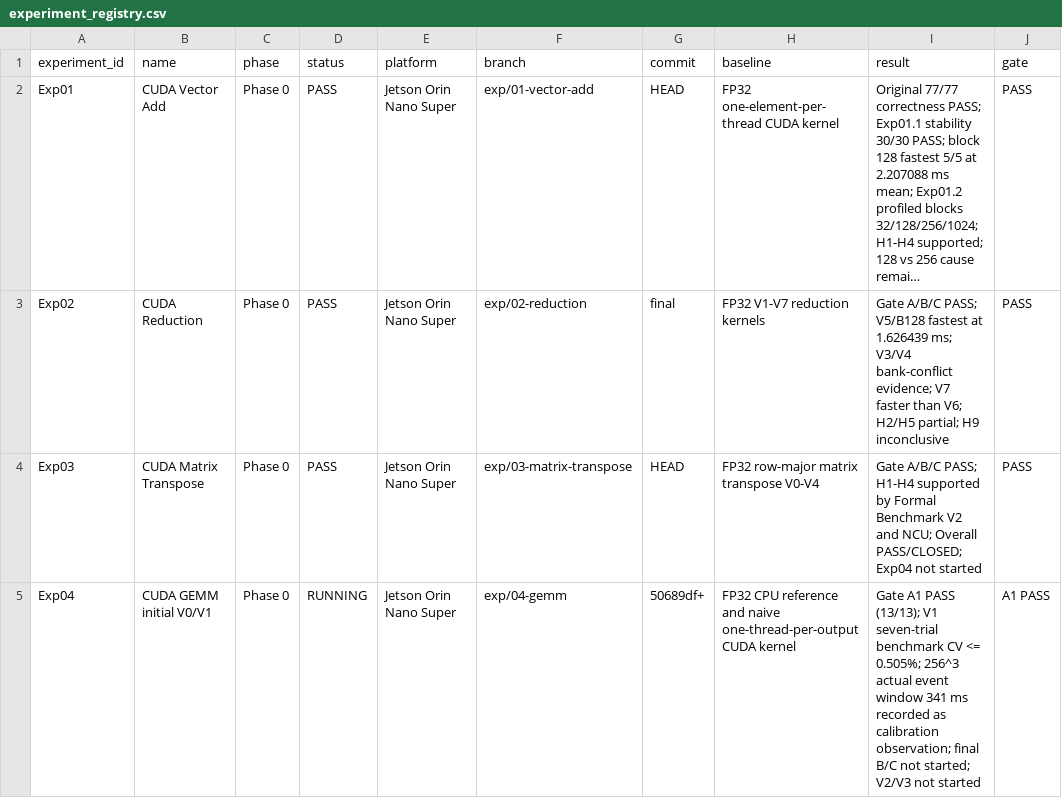
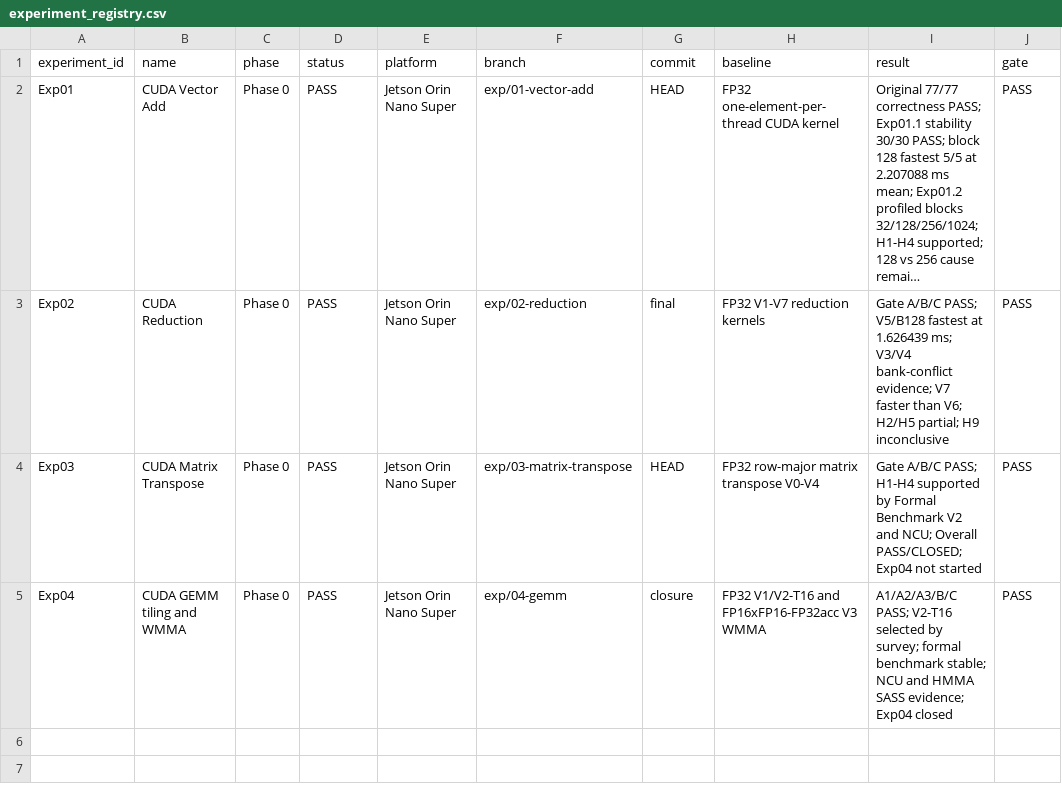
Before and after one commit to FlankKaicoder/jetson-qwen-inference-lab, a CSV file: results/experiment_registry.csv, drawn as a sheet; only a part is shown; long unchanged cells end in …; the diff names each change by its address in the sheet, - before the commit and + after, or states it on an @@ line.

Commit message:
exp04: close GEMM tiling and WMMA gates

```diff
--- a/results/experiment_registry.csv
+++ b/results/experiment_registry.csv
-B5 (name): CUDA GEMM initial V0/V1
+B5 (name): CUDA GEMM tiling and WMMA
-D5 (status): RUNNING
+D5 (status): PASS
-G5 (commit): 50689df+
+G5 (commit): closure
-H5 (baseline): FP32 CPU reference and naive one-thread-per-output CUDA kernel
+H5 (baseline): FP32 V1/V2-T16 and FP16xFP16-FP32acc V3 WMMA
-I5 (result): Gate A1 PASS (13/13); V1 seven-trial benchmark CV <= 0.505%; 256^3 actual event window 341 ms recorded as calibration observation; final B/C not started; V2/V3 not started
+I5 (result): A1/A2/A3/B/C PASS; V2-T16 selected by survey; formal benchmark stable; NCU and HMMA SASS evidence; Exp04 closed
-J5 (gate): A1 PASS
+J5 (gate): PASS
```
Also changed, not shown: 19 other files.
